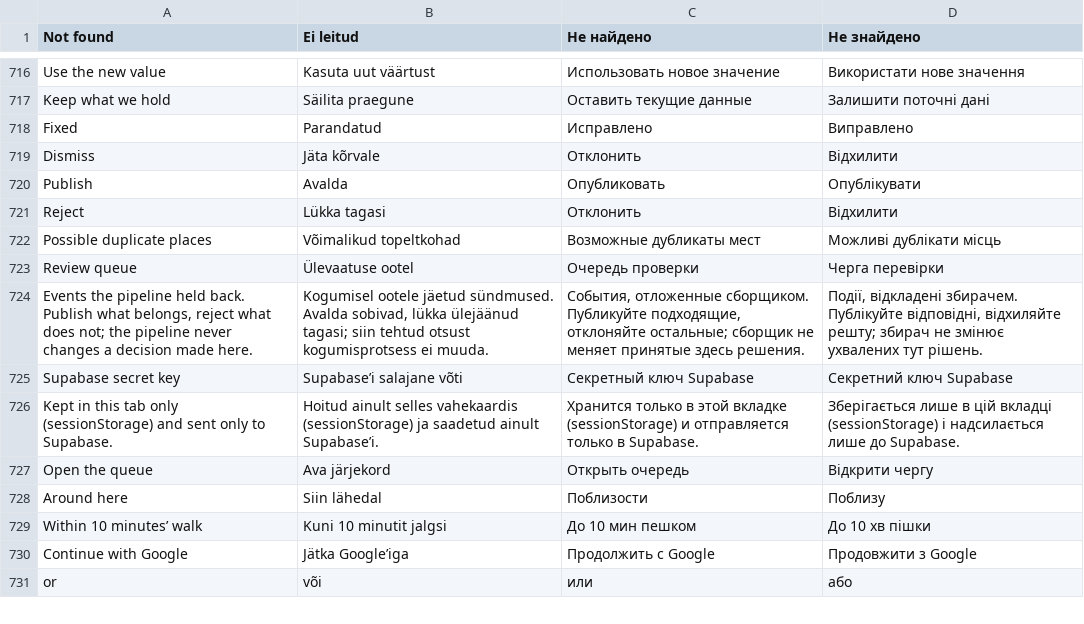
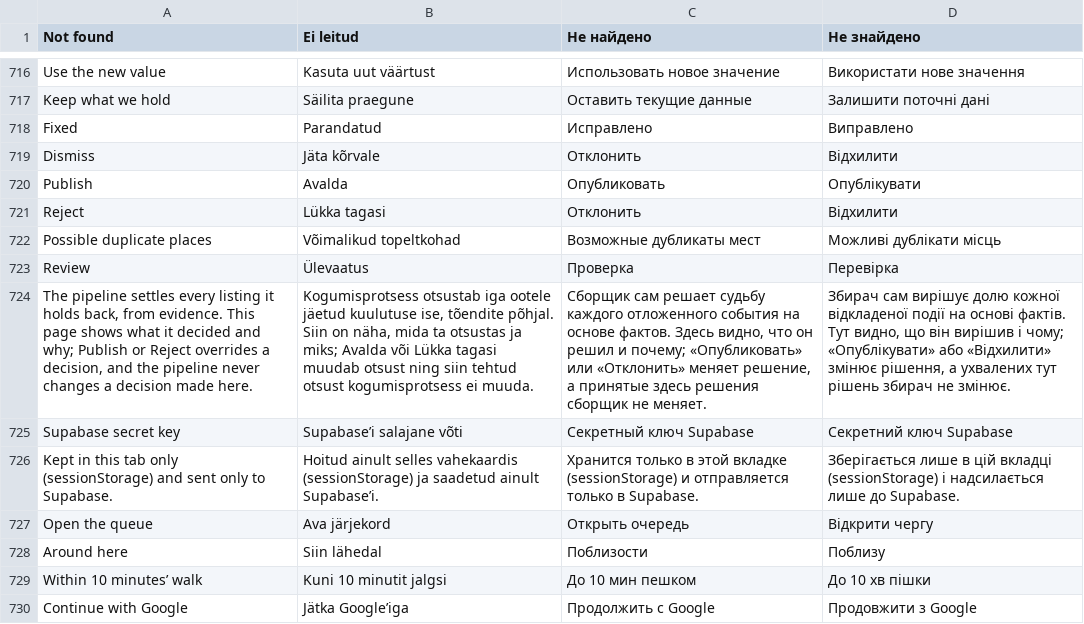
Before and after one commit to wimpex18/WanderAlt, a TSV file: lang/phrases.tsv, drawn as a sheet; only a part is shown, gaps mark what is left out; the shorter side is filled out with more unchanged rows; removed rows and columns are numbered as before the commit, all else as after; the diff covers the shown part only; the diff names each change by its address in the sheet, - before the commit and + after, or states it on an @@ line.

```diff
--- a/lang/phrases.tsv
+++ b/lang/phrases.tsv
-row 723: Review queue | Ülevaatuse ootel | Очередь проверки | Черга перевірки
-row 724: Events the pipeline held back. Publish what belongs, reject what does not; the pipeline never changes a decision made here. | Kogumisel ootele jäetud sündmused. Avalda sobivad, lükka ülejäänud tagasi; siin tehtud otsust kogumisprotsess ei muuda. | События, отложенные сборщиком. Публикуйте подходящие, отклоняйте остальные; сборщик не меняет принятые здесь решения. | Події, відкладені збирачем. Публікуйте відповідні, відхиляйте решту; збирач не змінює ухвалених тут рішень.
+row 723: Review | Ülevaatus | Проверка | Перевірка
+row 724: The pipeline settles every listing it holds back, from evidence. This page shows what it decided and why; Publish or Reject overrides a decision, and the pipeline never changes a decision made here. | Kogumisprotsess otsustab iga ootele jäetud kuulutuse ise, tõendite põhjal. Siin on näha, mida ta otsustas ja miks; Avalda või Lükka tagasi muudab otsust ning siin tehtud otsust kogumisprotsess ei muuda. | Сборщик сам решает судьбу каждого отложенного события на основе фактов. Здесь видно, что он решил и почему; «Опубликовать» или «Отклонить» меняет решение, а принятые здесь решения сборщик не меняет. | Збирач сам вирішує долю кожної відкладеної події на основі фактів. Тут видно, що він вирішив і чому; «Опублікувати» або «Відхилити» змінює рішення, а ухвалених тут рішень збирач не змінює.
```
Also changed, not shown: 27 added rows elsewhere in this file, 6 other files.
